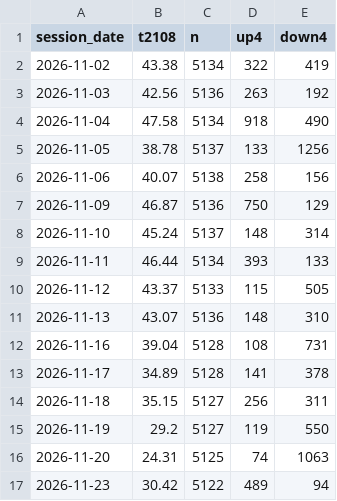
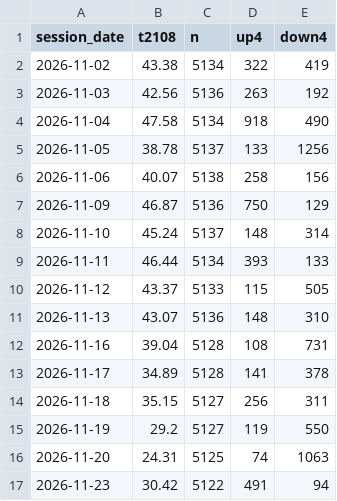
Before and after one commit to TheMrTBO/market-monitor, a CSV file: tv_breadth_daily/2026/2026-11.csv, drawn as a sheet.

```diff
--- a/tv_breadth_daily/2026/2026-11.csv
+++ b/tv_breadth_daily/2026/2026-11.csv
@@ -16,2 +16,2 @@ session_date,t2108,n,up4,down4
 2026-11-20,24.31,5125,74,1063
-2026-11-23,30.42,5122,489,94
+2026-11-23,30.42,5122,491,94
```
Also changed, not shown: postmarket_scan/2026/2026-11-23.csv.
